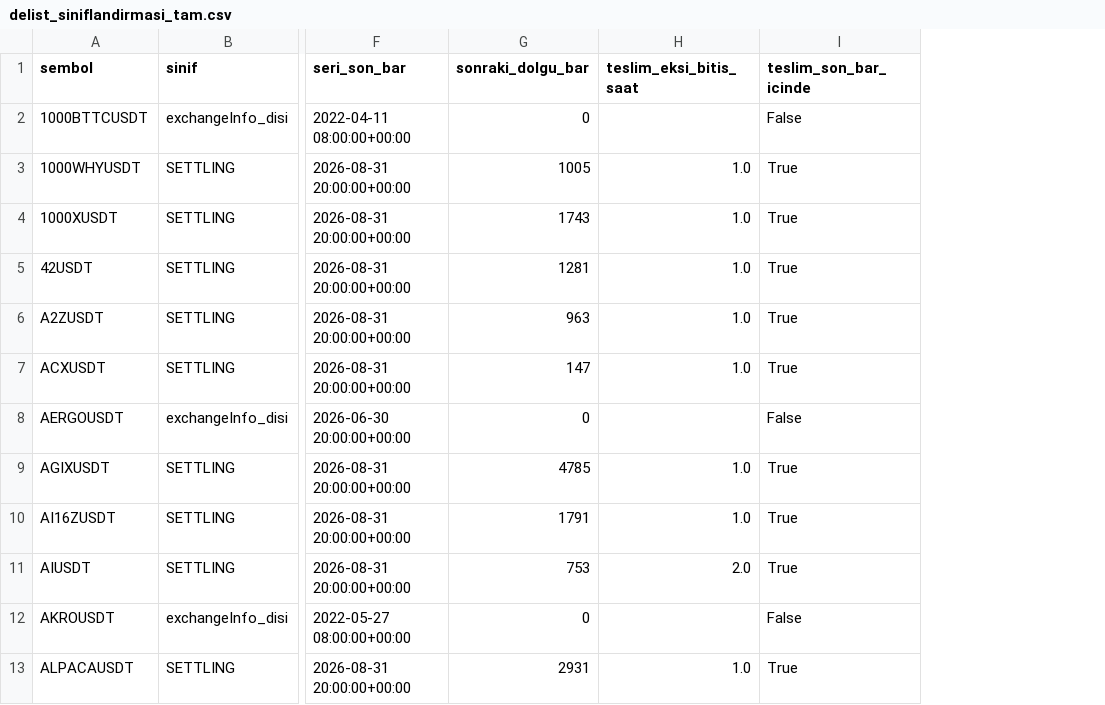
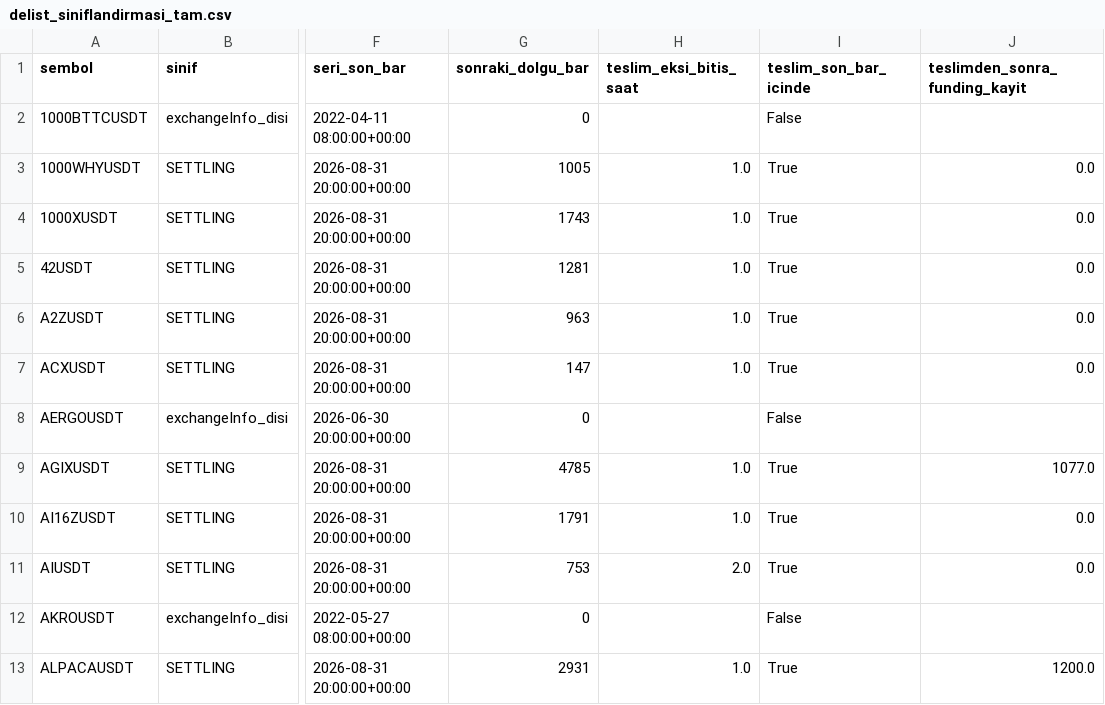
Before and after one commit to ewurr/short-scanner, a CSV file: analysis/00_veri_denetimi/delist_siniflandirmasi_tam.csv, drawn as a sheet; only a part is shown, gaps mark what is left out; the diff names each change by its address in the sheet, - before the commit and + after, or states it on an @@ line.

```diff
--- a/analysis/00_veri_denetimi/delist_siniflandirmasi_tam.csv
+++ b/analysis/00_veri_denetimi/delist_siniflandirmasi_tam.csv
+column J (teslimden_sonra_funding_kayit), rows 3-13: 0.0 | 0.0 | 0.0 | 0.0 | 0.0 |  | 1077.0 | 0.0 | 0.0 |  | 1200.0
```
Also changed, not shown: analysis/00_veri_denetimi/a1_ortam_tam.csv, analysis/00_veri_denetimi/ortam_tam.csv, 5 other files.
